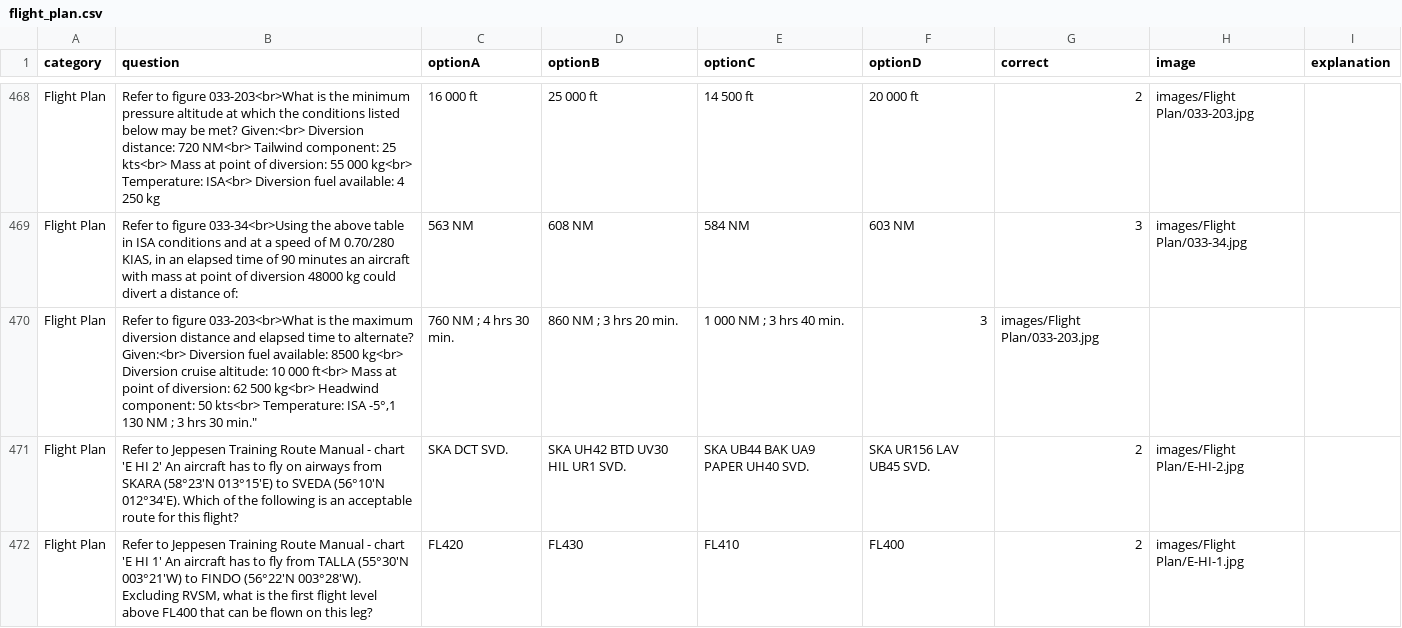
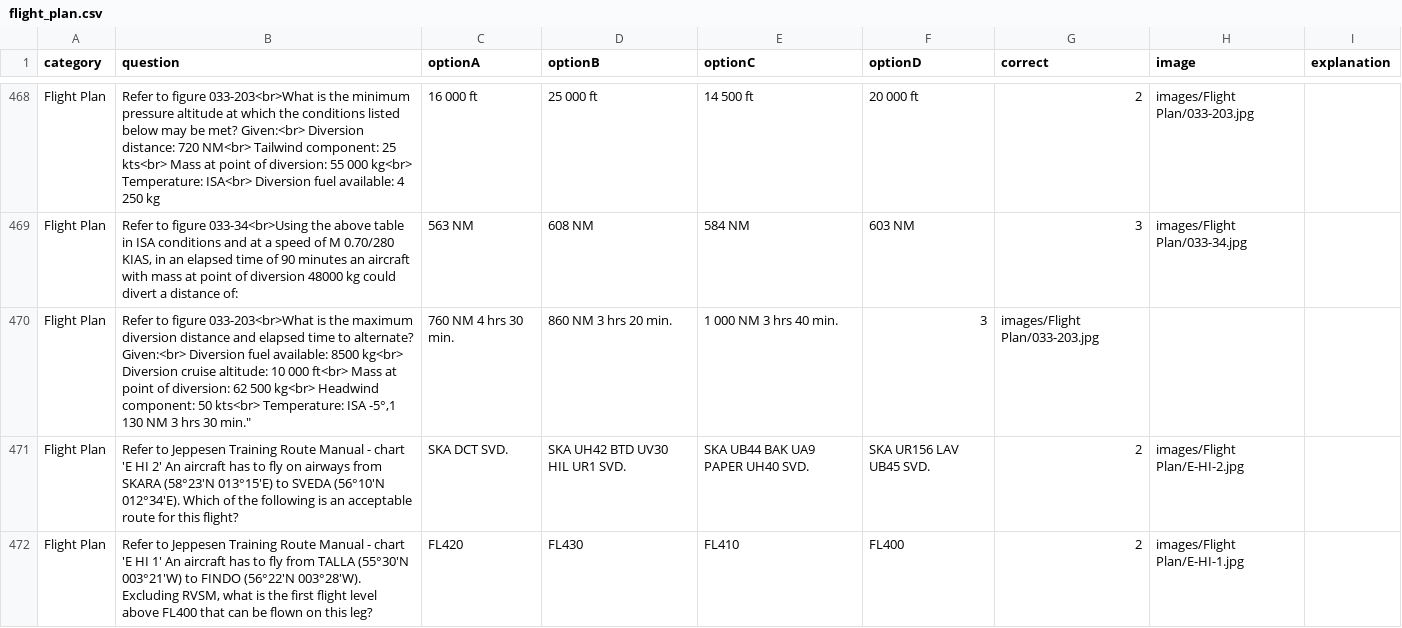
Before and after one commit to Georgesk1997/ETIHAD, a CSV file: categories/flight_plan.csv, drawn as a sheet; only a part is shown, gaps mark what is left out.

Commit message:
Update flight_plan.csv

```diff
--- a/categories/flight_plan.csv
+++ b/categories/flight_plan.csv
@@ -469,3 +469,3 @@ Flight Plan,Refer to figure 033-203<br>What is the minimum pressure altitude at
 Flight Plan,"Refer to figure 033-34<br>Using the above table in ISA conditions and at a speed of M 0.70/280 KIAS, in an elapsed time of 90 minutes an aircraft with mass at point of diversion 48000 kg could divert a distance of:",563 NM,608 NM,584 NM,603 NM,3,images/Flight Plan/033-34.jpg,
-Flight Plan,"Refer to figure 033-203<br>What is the maximum diversion distance and elapsed time to alternate? Given:<br> Diversion fuel available: 8500 kg<br> Diversion cruise altitude: 10 000 ft<br> Mass at point of diversion: 62 500 kg<br> Headwind component: 50 kts<br> Temperature: ISA -5°,"1 130 NM ; 3 hrs 30 min.","760 NM ; 4 hrs 30 min.","860 NM ; 3 hrs 20 min.","1 000 NM ; 3 hrs 40 min.",3,images/Flight Plan/033-203.jpg,
+Flight Plan,"Refer to figure 033-203<br>What is the maximum diversion distance and elapsed time to alternate? Given:<br> Diversion fuel available: 8500 kg<br> Diversion cruise altitude: 10 000 ft<br> Mass at point of diversion: 62 500 kg<br> Headwind component: 50 kts<br> Temperature: ISA -5°,"1 130 NM  3 hrs 30 min.","760 NM  4 hrs 30 min.","860 NM  3 hrs 20 min.","1 000 NM  3 hrs 40 min.",3,images/Flight Plan/033-203.jpg,
 Flight Plan,Refer to Jeppesen Training Route Manual - chart 'E HI 2' An aircraft has to fly on airways from SKARA (58°23'N 013°15'E) to SVEDA (56°10'N 012°34'E). Which of the following is an acceptable route for this flight?,SKA DCT SVD.,SKA UH42 BTD UV30 HIL UR1 SVD.,SKA UB44 BAK UA9 PAPER UH40 SVD.,SKA UR156 LAV UB45 SVD.,2,images/Flight Plan/E-HI-2.jpg,
```
